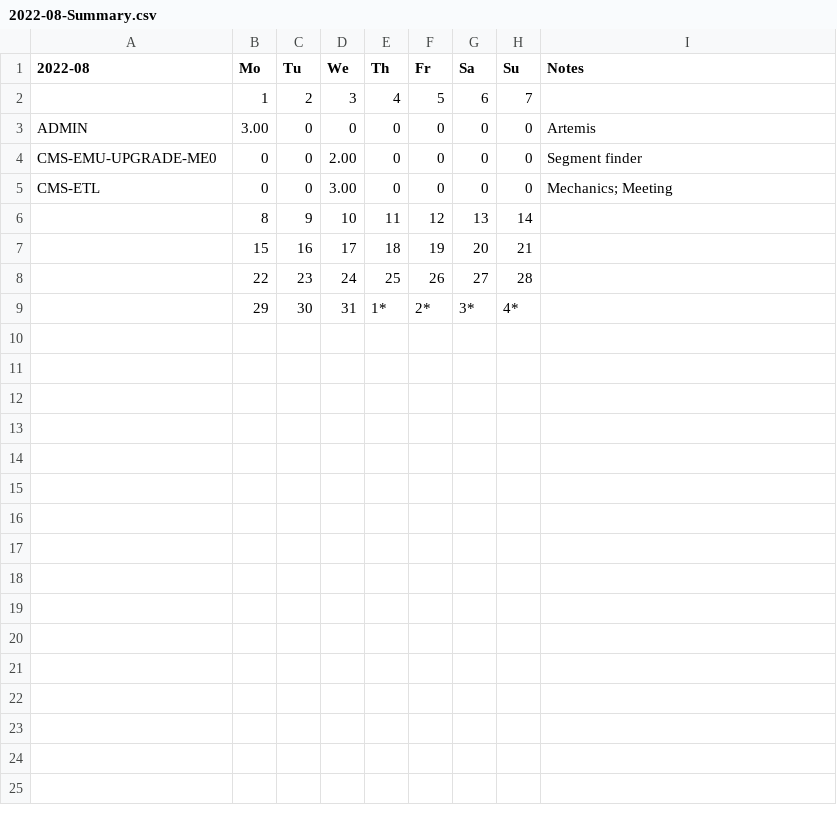
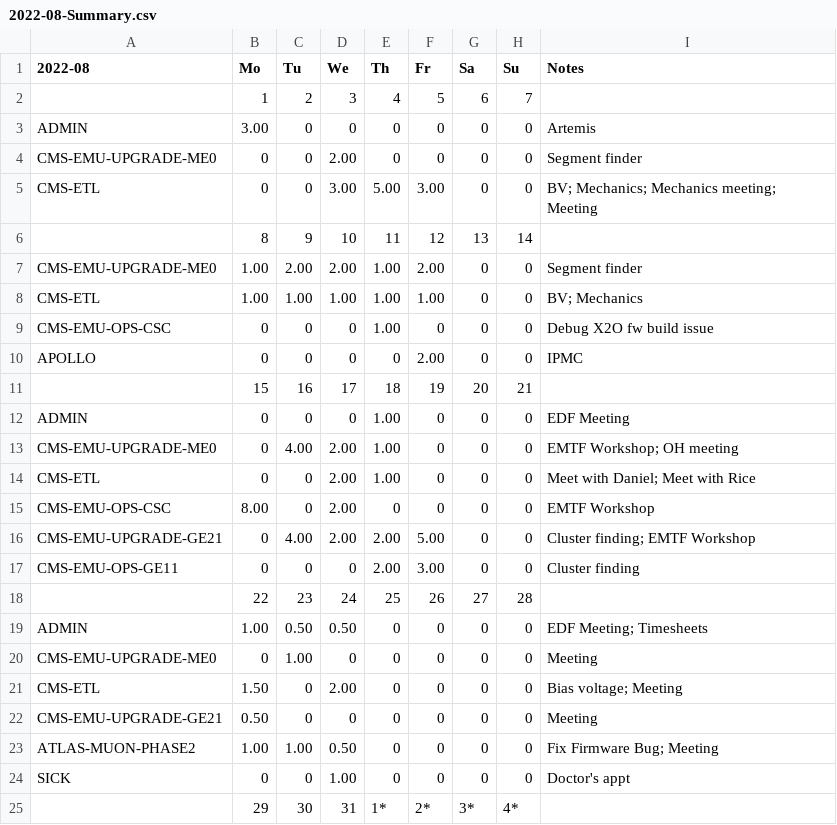
Before and after one commit to andrewpeck/edf-timesheet, a CSV file: csv/2022-08-Summary.csv, drawn as a sheet.

```diff
--- a/csv/2022-08-Summary.csv
+++ b/csv/2022-08-Summary.csv
@@ -4,6 +4,22 @@ ADMIN,3.00,0,0,0,0,0,0,Artemis
 CMS-EMU-UPGRADE-ME0,0,0,2.00,0,0,0,0,Segment finder
-CMS-ETL,0,0,3.00,0,0,0,0,Mechanics; Meeting
+CMS-ETL,0,0,3.00,5.00,3.00,0,0,BV; Mechanics; Mechanics meeting; Meeting
 ,8,9,10,11,12,13,14,
+CMS-EMU-UPGRADE-ME0,1.00,2.00,2.00,1.00,2.00,0,0,Segment finder
+CMS-ETL,1.00,1.00,1.00,1.00,1.00,0,0,BV; Mechanics
+CMS-EMU-OPS-CSC,0,0,0,1.00,0,0,0,Debug X2O fw build issue
+APOLLO,0,0,0,0,2.00,0,0,IPMC
 ,15,16,17,18,19,20,21,
+ADMIN,0,0,0,1.00,0,0,0,EDF Meeting
+CMS-EMU-UPGRADE-ME0,0,4.00,2.00,1.00,0,0,0,EMTF Workshop; OH meeting
+CMS-ETL,0,0,2.00,1.00,0,0,0,Meet with Daniel; Meet with Rice
+CMS-EMU-OPS-CSC,8.00,0,2.00,0,0,0,0,EMTF Workshop
+CMS-EMU-UPGRADE-GE21,0,4.00,2.00,2.00,5.00,0,0,Cluster finding; EMTF Workshop
+CMS-EMU-OPS-GE11,0,0,0,2.00,3.00,0,0,Cluster finding
 ,22,23,24,25,26,27,28,
+ADMIN,1.00,0.50,0.50,0,0,0,0,EDF Meeting; Timesheets
+CMS-EMU-UPGRADE-ME0,0,1.00,0,0,0,0,0,Meeting
+CMS-ETL,1.50,0,2.00,0,0,0,0,Bias voltage; Meeting
+CMS-EMU-UPGRADE-GE21,0.50,0,0,0,0,0,0,Meeting
+ATLAS-MUON-PHASE2,1.00,1.00,0.50,0,0,0,0,Fix Firmware Bug; Meeting
+SICK,0,0,1.00,0,0,0,0,Doctor's appt
 ,29,30,31,1*,2*,3*,4*,
```
Also changed, not shown: csv/2022-08.csv, 10 other files.
